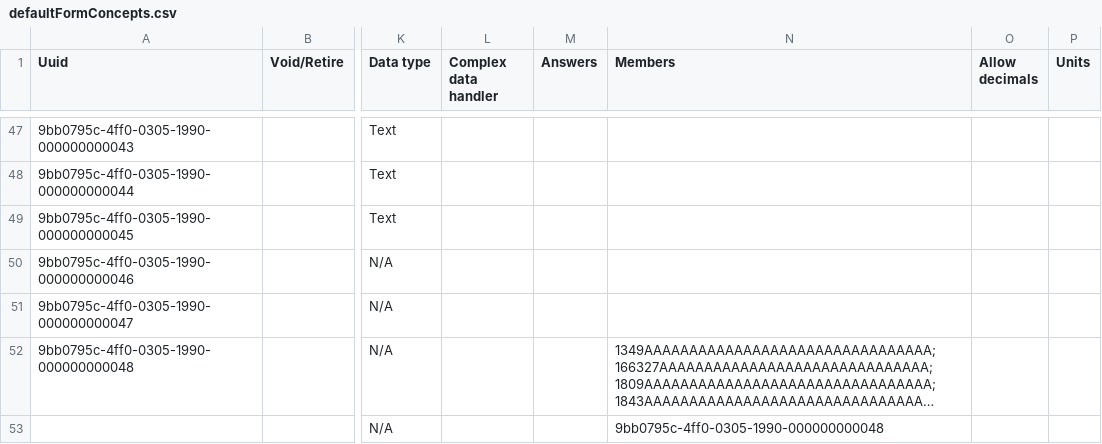
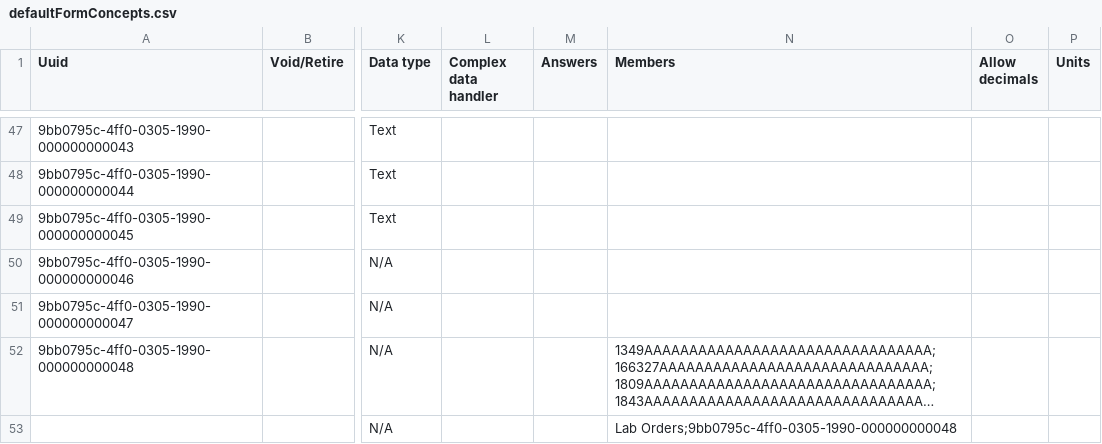
Before and after one commit to Bahmni/clinic-config, a CSV file: masterdata/configuration/concepts/defaultFormConcepts.csv, drawn as a sheet; only a part is shown, gaps mark what is left out; long unchanged cells end in …; the diff names each change by its address in the sheet, - before the commit and + after, or states it on an @@ line.

Commit message:
BAH-1622-update| Updated All orderables  to include Lab orders

```diff
--- a/masterdata/configuration/concepts/defaultFormConcepts.csv
+++ b/masterdata/configuration/concepts/defaultFormConcepts.csv
-N53 (Members): 9bb0795c-4ff0-0305-1990-000000000048
+N53 (Members): Lab Orders;9bb0795c-4ff0-0305-1990-000000000048
```
